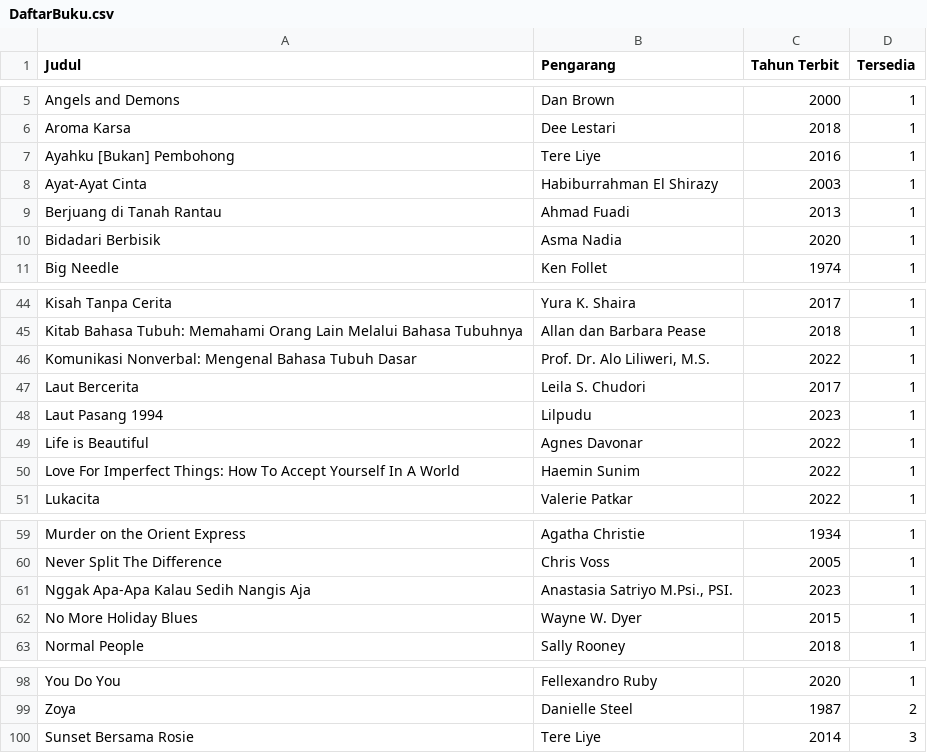
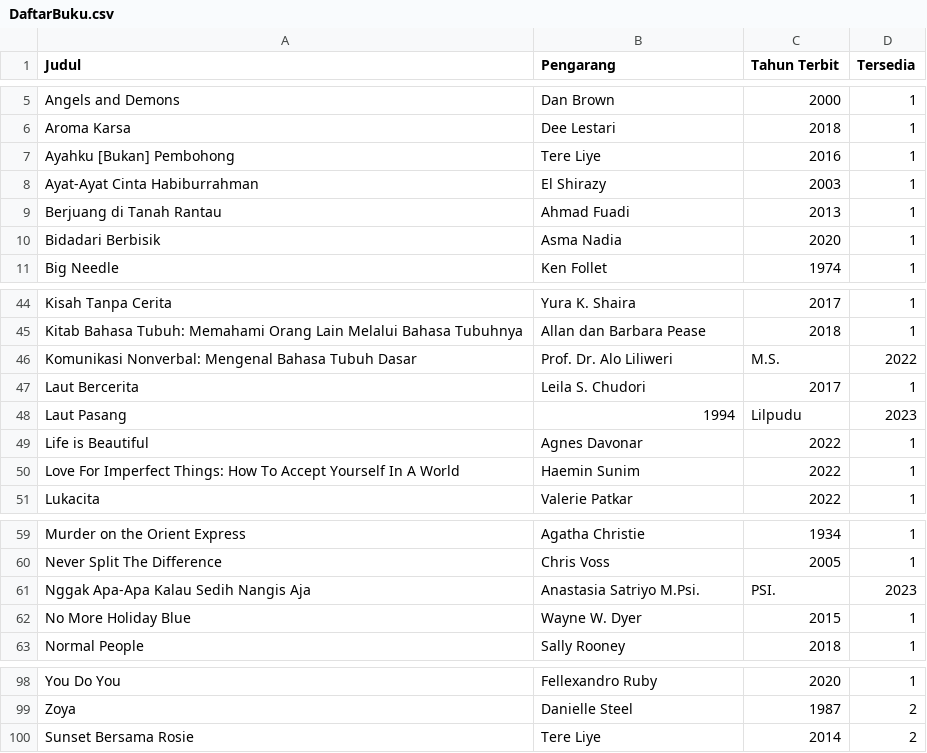
Before and after one commit to danielmulasatria/Digital_Library, a CSV file: DaftarBuku.csv, drawn as a sheet; only a part is shown, gaps mark what is left out; removed rows and columns are numbered as before the commit, all else as after; the diff names each change by its address in the sheet, - before the commit and + after, or states it on an @@ line.

```diff
--- a/DaftarBuku.csv
+++ b/DaftarBuku.csv
-A8 (Judul): Ayat-Ayat Cinta
+A8 (Judul): Ayat-Ayat Cinta Habiburrahman
-B8 (Pengarang): Habiburrahman El Shirazy
+B8 (Pengarang): El Shirazy
-B46 (Pengarang): Prof. Dr. Alo Liliweri, M.S.
+B46 (Pengarang): Prof. Dr. Alo Liliweri
-C46 (Tahun Terbit): 2022
+C46 (Tahun Terbit): M.S.
-D46 (Tersedia): 1
+D46 (Tersedia): 2022
-row 48: Laut Pasang 1994 | Lilpudu | 2023 | 1
+row 48: Laut Pasang | 1994 | Lilpudu | 2023
-B61 (Pengarang): Anastasia Satriyo M.Psi., PSI.
+B61 (Pengarang): Anastasia Satriyo M.Psi.
-C61 (Tahun Terbit): 2023
+C61 (Tahun Terbit): PSI.
-D61 (Tersedia): 1
+D61 (Tersedia): 2023
-A62 (Judul): No More Holiday Blues
+A62 (Judul): No More Holiday Blue
-D100 (Tersedia): 3
+D100 (Tersedia): 2
```
Also changed, not shown: 3 other files.
